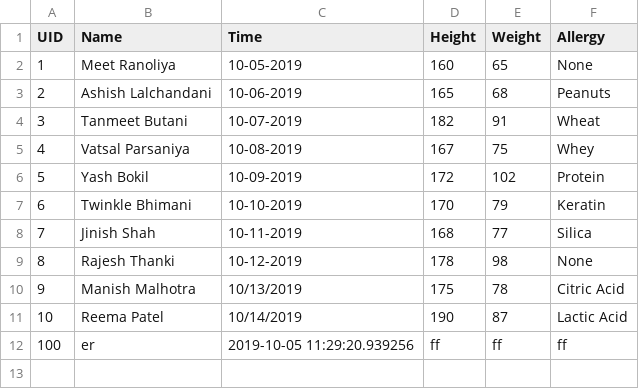
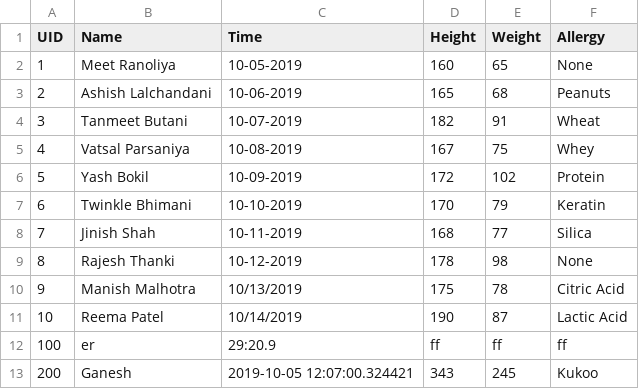
Before and after one commit to tanmeet1/Hackout-19, a CSV file: res/Singledata User Info.csv, drawn as a sheet.

```diff
--- a/res/Singledata User Info.csv
+++ b/res/Singledata User Info.csv
@@ -11,2 +11,3 @@ UID,Name,Time,Height,Weight,Allergy
 10,Reema Patel,10/14/2019,190,87,Lactic Acid
-100,er,2019-10-05 11:29:20.939256,ff,ff,ff
+100,er,29:20.9,ff,ff,ff
+200,Ganesh,2019-10-05 12:07:00.324421,343,245,Kukoo
```
Also changed, not shown: 1 other file.
